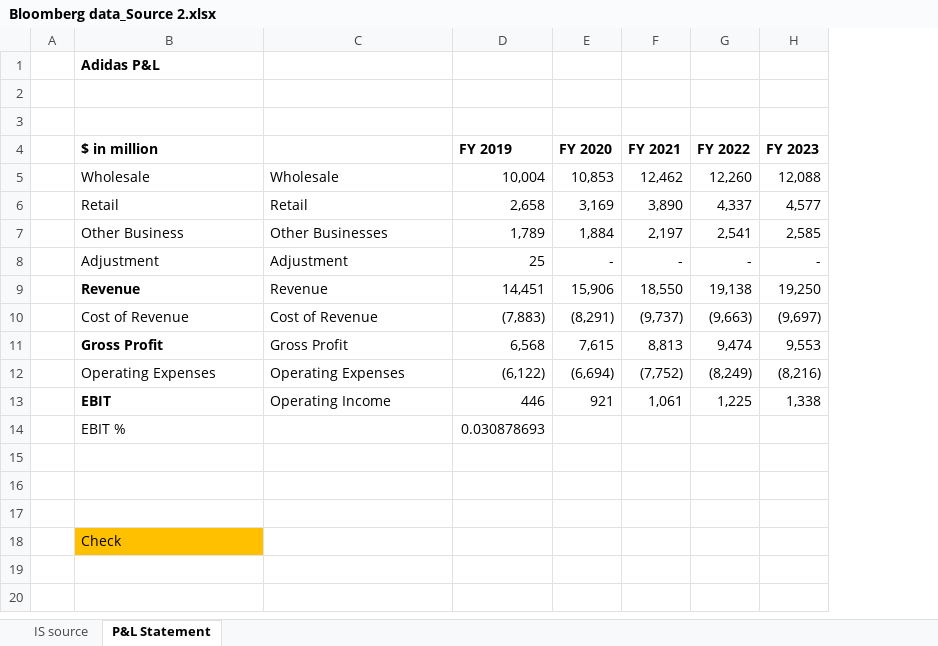
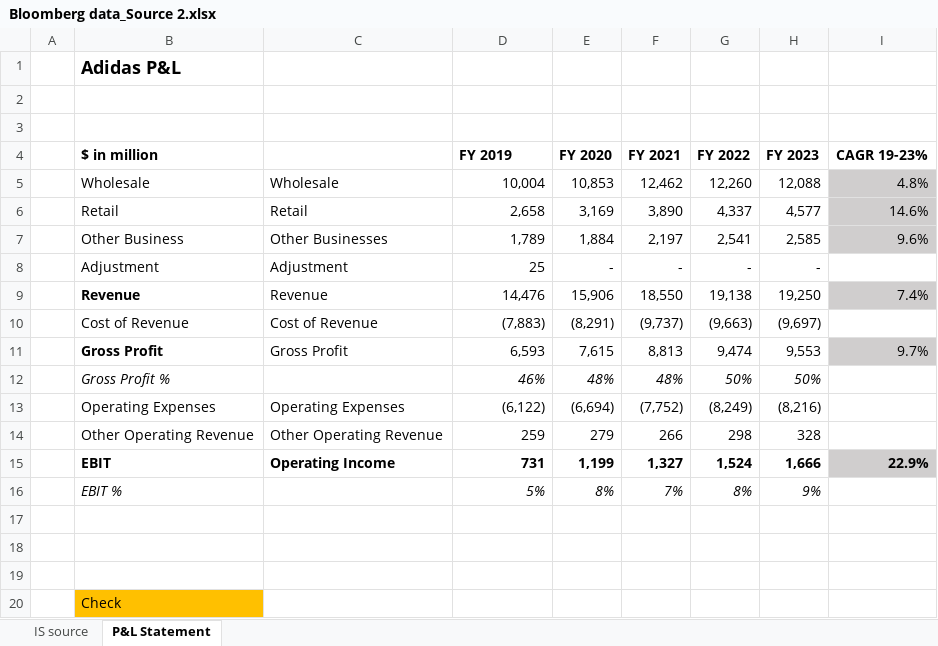
Before and after one commit to SnoorSalihi/Bloomberg-P-L-Analysis-and-Visualization, an Excel workbook: Bloomberg data_Source 2.xlsx, sheet P&L Statement, drawn as a sheet; values as stored, in another font and other column widths than the file's, no borders; addresses are those after the commit; the diff names each change by its address in the sheet, - before the commit and + after, or states it on an @@ line.

Commit message:
report is improved to the final

```diff
--- a/Bloomberg data_Source 2.xlsx (sheet P&L Statement)
+++ b/Bloomberg data_Source 2.xlsx (sheet P&L Statement)
+column I (CAGR 19-23%), rows 5-11: 4.8% | 14.6% | 9.6% |  | 7.4% |  | 9.7%; row 15: 22.9%
@@ B1 text size: larger @@
-D9 (FY 2019): 14,451
+D9 (FY 2019): 14,476
-D11 (FY 2019): 6,568
+D11 (FY 2019): 6,593
+row 12:  | Gross Profit % |  | 46% | 48% | 48% | 50% | 50%
+row 14:  | Other Operating Revenue | Other Operating Revenue | 259 | 279 | 266 | 298 | 328
-C15:H15 bold: off
+C15:H15 bold: on
-D15 (FY 2019): 446
+D15 (FY 2019): 731
-E15 (FY 2020): 921
+E15 (FY 2020): 1,199
-F15 (FY 2021): 1,061
+F15 (FY 2021): 1,327
-G15 (FY 2022): 1,225
+G15 (FY 2022): 1,524
-H15 (FY 2023): 1,338
+H15 (FY 2023): 1,666
-B16 italic: off
+B16 italic: on
-D16 (FY 2019): 0.030878693
+D16 (FY 2019): 5%
-D16 italic: off
+D16 italic: on
-E16 (FY 2020): (empty)
+E16 (FY 2020): 8%
-F16 (FY 2021): (empty)
+F16 (FY 2021): 7%
-G16 (FY 2022): (empty)
+G16 (FY 2022): 8%
-H16 (FY 2023): (empty)
+H16 (FY 2023): 9%
```
Also changed, not shown: formulas that keep their value.
